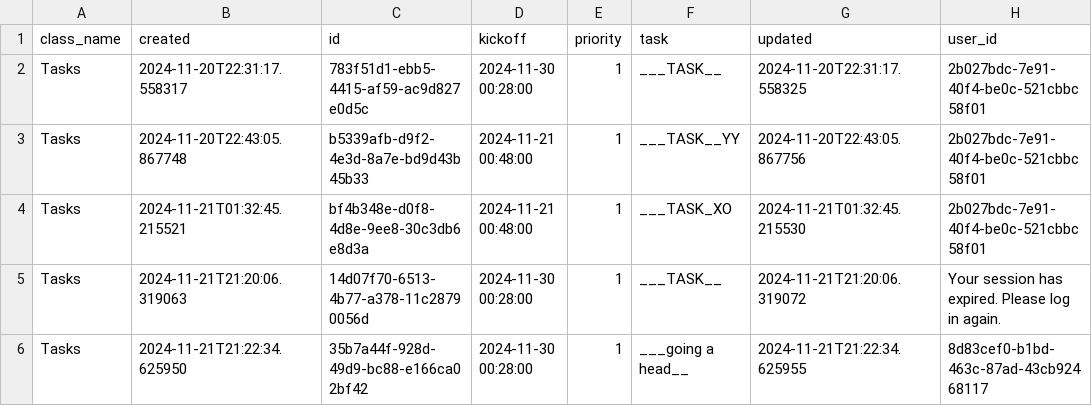
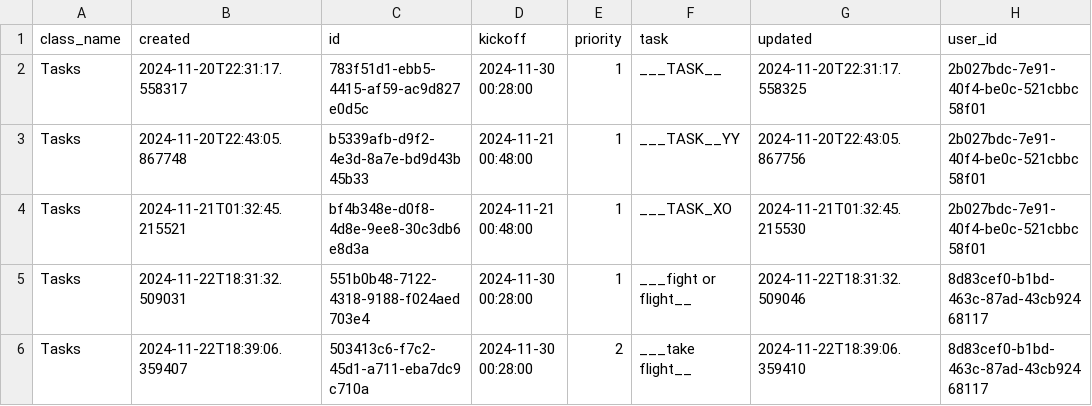
Before and after one commit to MoedCode/Task_Manager, a CSV file: tasks/Tasks.csv, drawn as a sheet.

```diff
--- a/tasks/Tasks.csv
+++ b/tasks/Tasks.csv
@@ -4,3 +4,3 @@ Tasks,2024-11-20T22:43:05.867748,b5339afb-d9f2-4e3d-8a7e-bd9d43b45b33,2024-11-21
 Tasks,2024-11-21T01:32:45.215521,bf4b348e-d0f8-4d8e-9ee8-30c3db6e8d3a,2024-11-21 00:48:00,1,___TASK_XO,2024-11-21T01:32:45.215530,2b027bdc-7e91-40f4-be0c-521cbbc58f01
-Tasks,2024-11-21T21:20:06.319063,14d07f70-6513-4b77-a378-11c28790056d,2024-11-30 00:28:00,1,___TASK__,2024-11-21T21:20:06.319072, Your session has expired. Please log in again.
-Tasks,2024-11-21T21:22:34.625950,35b7a44f-928d-49d9-bc88-e166ca02bf42,2024-11-30 00:28:00,1,___going a head__,2024-11-21T21:22:34.625955,8d83cef0-b1bd-463c-87ad-43cb92468117
+Tasks,2024-11-22T18:31:32.509031,551b0b48-7122-4318-9188-f024aed703e4,2024-11-30 00:28:00,1,___fight or flight__,2024-11-22T18:31:32.509046,8d83cef0-b1bd-463c-87ad-43cb92468117
+Tasks,2024-11-22T18:39:06.359407,503413c6-f7c2-45d1-a711-eba7dc9c710a,2024-11-30 00:28:00,2,___take flight__,2024-11-22T18:39:06.359410,8d83cef0-b1bd-463c-87ad-43cb92468117
```
Also changed, not shown: 7 other files.
